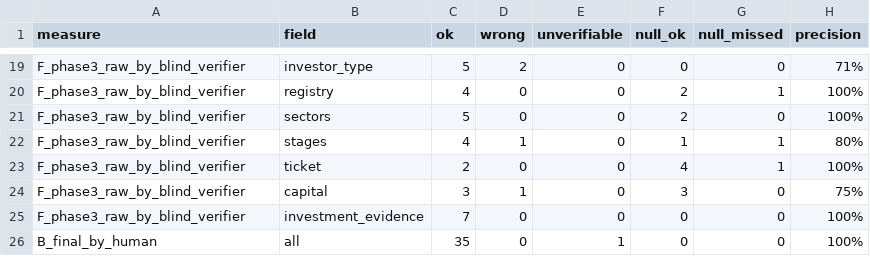
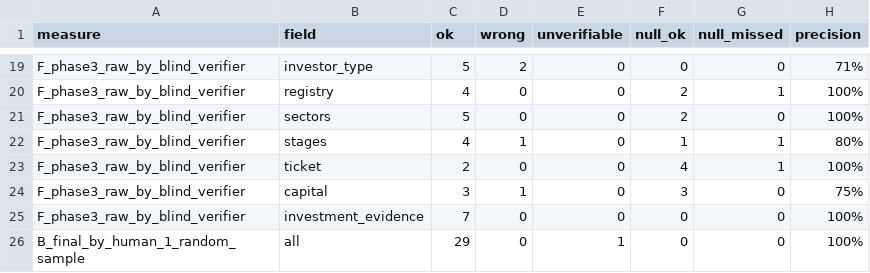
Before and after one commit to Fredy1989/investor-db, a CSV file: data/accuracy.csv, drawn as a sheet; only a part is shown, gaps mark what is left out.

```diff
--- a/data/accuracy.csv
+++ b/data/accuracy.csv
@@ -25,2 +25,2 @@ F_phase3_raw_by_blind_verifier,capital,3,1,0,3,0,75%
 F_phase3_raw_by_blind_verifier,investment_evidence,7,0,0,0,0,100%
-B_final_by_human,all,35,0,1,0,0,100%
+B_final_by_human_1_random_sample,all,29,0,1,0,0,100%
```
Also changed, not shown: 7 other files.
